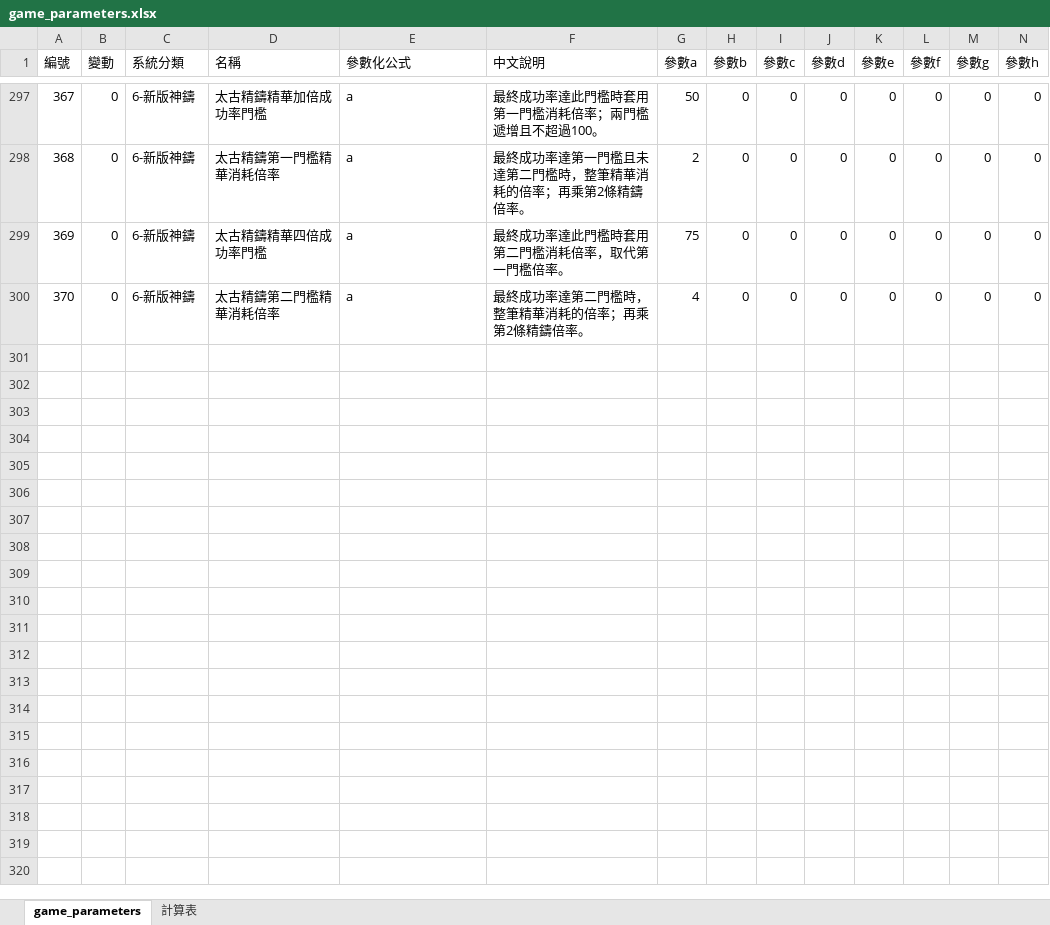
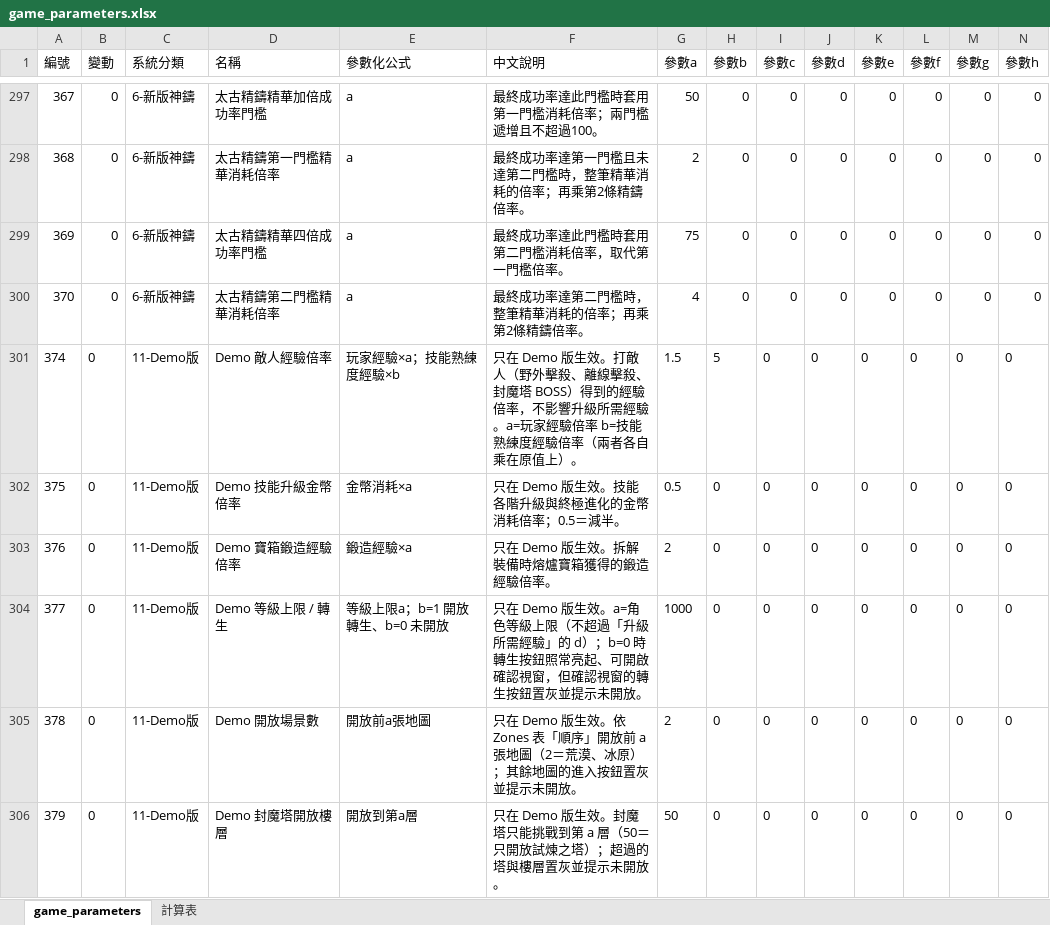
Before and after one commit to myKOF/Idle-RPG, an Excel workbook: config/Excel/game_parameters.xlsx, sheet game_parameters, drawn as a sheet; only a part is shown, gaps mark what is left out; values as stored, in another font and other column widths than the file's, no borders; rows hold the shown columns only; the diff names each change by its address in the sheet, - before the commit and + after, or states it on an @@ line.

```diff
--- a/config/Excel/game_parameters.xlsx (sheet game_parameters)
+++ b/config/Excel/game_parameters.xlsx (sheet game_parameters)
+row 301: 374 | 0 | 11-Demo版 | Demo 敵人經驗倍率 | 玩家經驗×a；技能熟練度經驗×b | 只在 Demo 版生效。打敵人（野外擊殺、離線擊殺、封魔塔 BOSS）得到的經驗倍率，不影響升級所需經驗。a=玩家經驗倍率 b=技能熟練度經驗倍率（兩者各自乘在原值上）。 | 1.5 | 5 | 0 | 0 | 0 | 0 | 0 | 0
+row 302: 375 | 0 | 11-Demo版 | Demo 技能升級金幣倍率 | 金幣消耗×a | 只在 Demo 版生效。技能各階升級與終極進化的金幣消耗倍率；0.5＝減半。 | 0.5 | 0 | 0 | 0 | 0 | 0 | 0 | 0
+row 303: 376 | 0 | 11-Demo版 | Demo 寶箱鍛造經驗倍率 | 鍛造經驗×a | 只在 Demo 版生效。拆解裝備時熔爐寶箱獲得的鍛造經驗倍率。 | 2 | 0 | 0 | 0 | 0 | 0 | 0 | 0
+row 304: 377 | 0 | 11-Demo版 | Demo 等級上限 / 轉生 | 等級上限a；b=1 開放轉生、b=0 未開放 | 只在 Demo 版生效。a=角色等級上限（不超過「升級所需經驗」的 d）；b=0 時轉生按鈕照常亮起、可開啟確認視窗，但確認視窗的轉生按鈕置灰並提示未開放。 | 1000 | 0 | 0 | 0 | 0 | 0 | 0 | 0
+row 305: 378 | 0 | 11-Demo版 | Demo 開放場景數 | 開放前a張地圖 | 只在 Demo 版生效。依 Zones 表「順序」開放前 a 張地圖（2＝荒漠、冰原）；其餘地圖的進入按鈕置灰並提示未開放。 | 2 | 0 | 0 | 0 | 0 | 0 | 0 | 0
+row 306: 379 | 0 | 11-Demo版 | Demo 封魔塔開放樓層 | 開放到第a層 | 只在 Demo 版生效。封魔塔只能挑戰到第 a 層（50＝只開放試煉之塔）；超過的塔與樓層置灰並提示未開放。 | 50 | 0 | 0 | 0 | 0 | 0 | 0 | 0
```
Also changed, not shown: config/Excel/String.xlsx, 25 other files.
